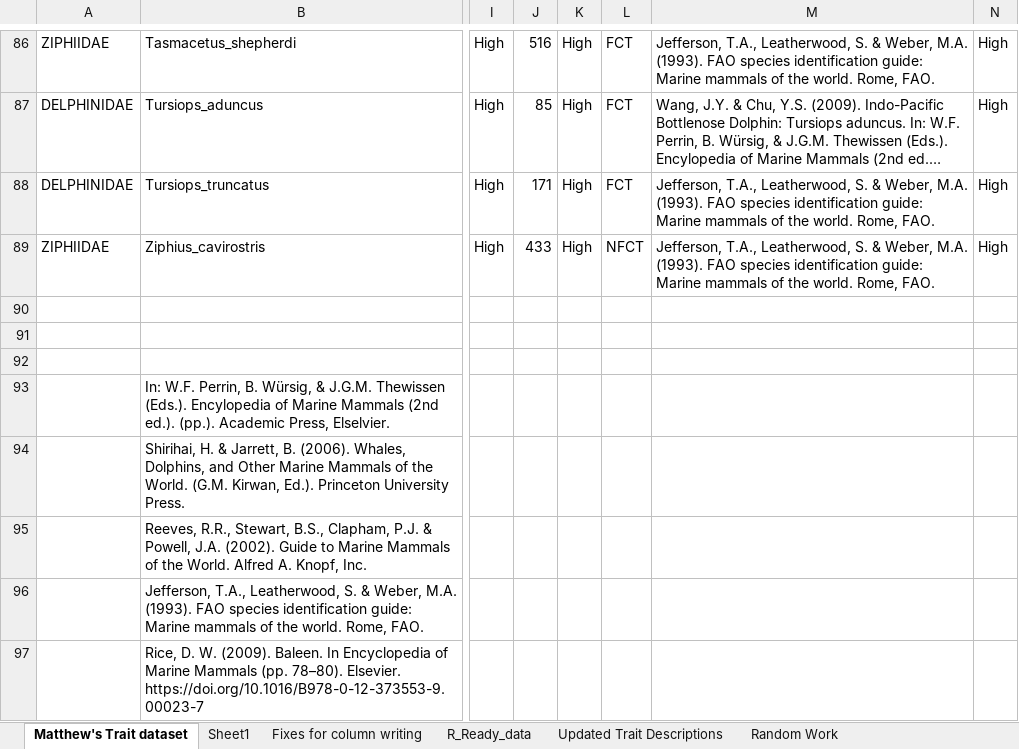
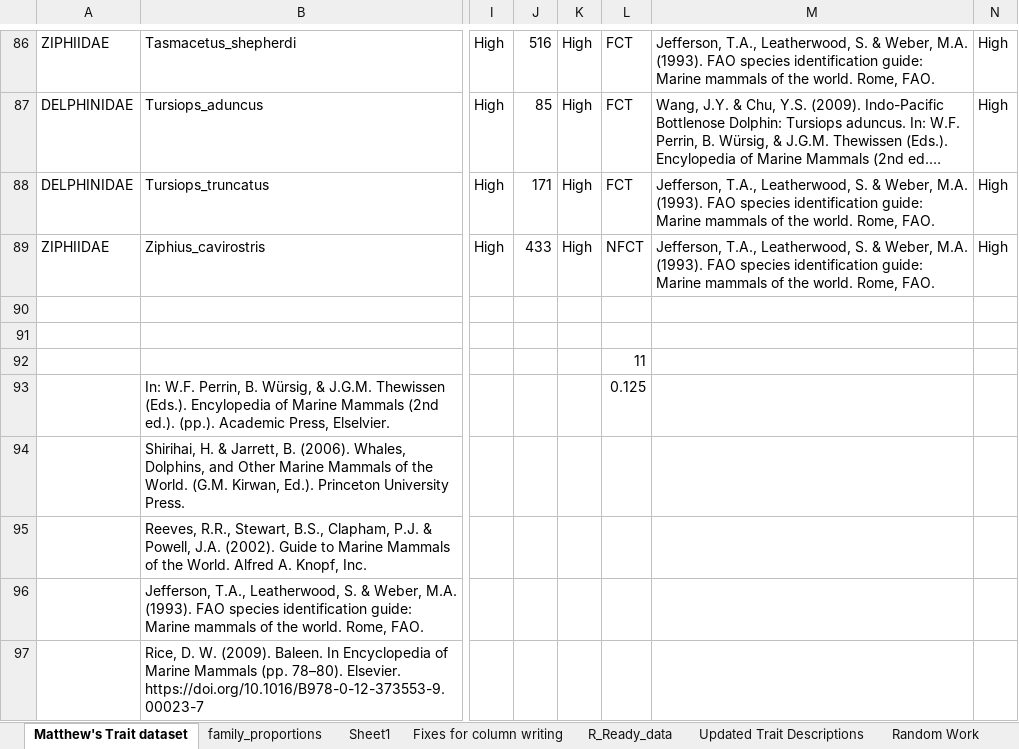
Before and after one commit to MatthewATTuck/Cetacean_Functional_Diversity, an Excel workbook: MatthewTuck_Honours/raw_data/Matthew's Trait Database (the important copy).xlsx, sheet Matthew's Trait dataset, drawn as a sheet; only a part is shown, gaps mark what is left out; long unchanged cells end in …; values as stored, in another font and other column widths than the file's, no borders; the diff names each change by its address in the sheet, - before the commit and + after, or states it on an @@ line.

```diff
--- a/MatthewTuck_Honours/raw_data/Matthew's Trait Database (the important copy).xlsx (sheet Matthew's Trait dataset)
+++ b/MatthewTuck_Honours/raw_data/Matthew's Trait Database (the important copy).xlsx (sheet Matthew's Trait dataset)
+sheet tab: family_proportions
-L92: (empty)
+L92: 11
-L93: (empty)
+L93: 0.125
```
Also changed, not shown: sheet Sheet1, 22 other files.
